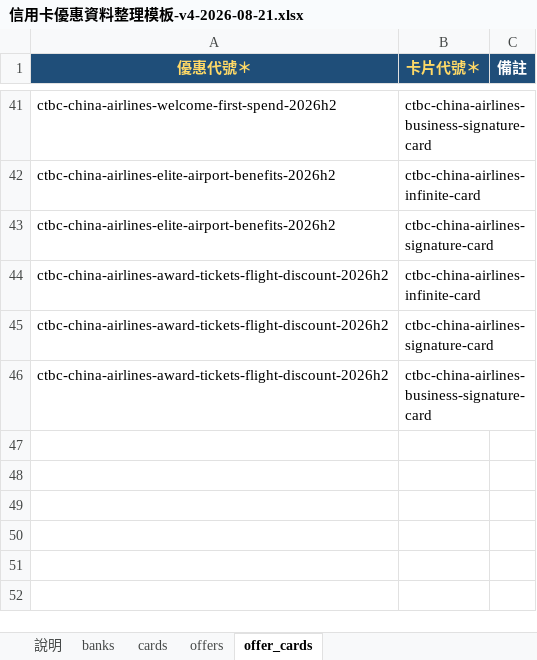
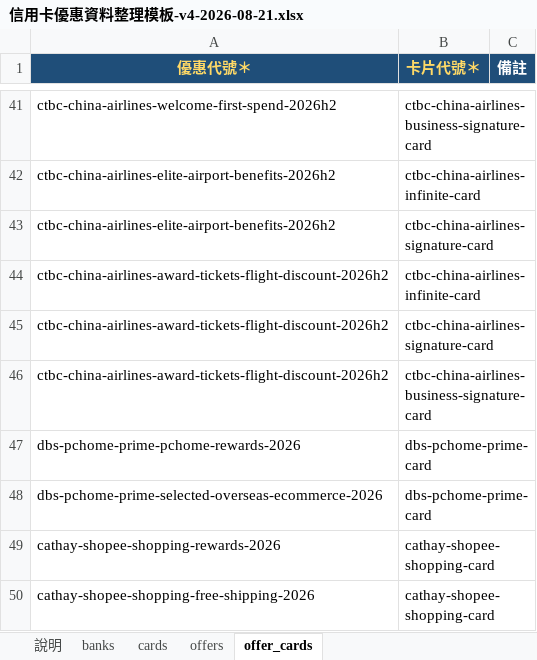
Before and after one commit to hayleyluwei/Credit-card-web, an Excel workbook: docs/data-collection/信用卡優惠資料整理模板-v4-2026-08-21.xlsx, sheet offer_cards, drawn as a sheet; only a part is shown, gaps mark what is left out; values as stored, in another font and other column widths than the file's, no borders; the diff names each change by its address in the sheet, - before the commit and + after, or states it on an @@ line.

```diff
--- a/docs/data-collection/信用卡優惠資料整理模板-v4-2026-08-21.xlsx (sheet offer_cards)
+++ b/docs/data-collection/信用卡優惠資料整理模板-v4-2026-08-21.xlsx (sheet offer_cards)
+row 47: dbs-pchome-prime-pchome-rewards-2026 | dbs-pchome-prime-card
+row 48: dbs-pchome-prime-selected-overseas-ecommerce-2026 | dbs-pchome-prime-card
+row 49: cathay-shopee-shopping-rewards-2026 | cathay-shopee-shopping-card
+row 50: cathay-shopee-shopping-free-shipping-2026 | cathay-shopee-shopping-card
```
Also changed, not shown: sheet offers, sheet cards.
